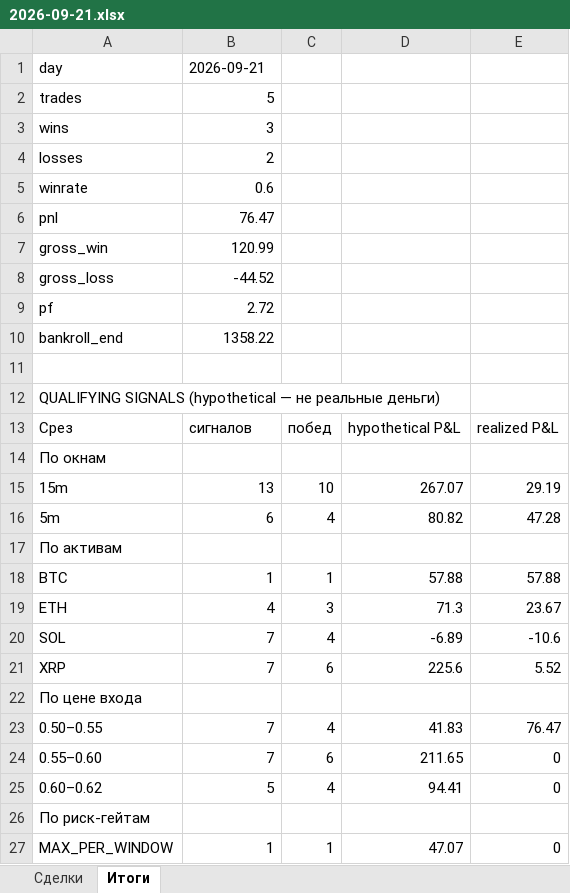
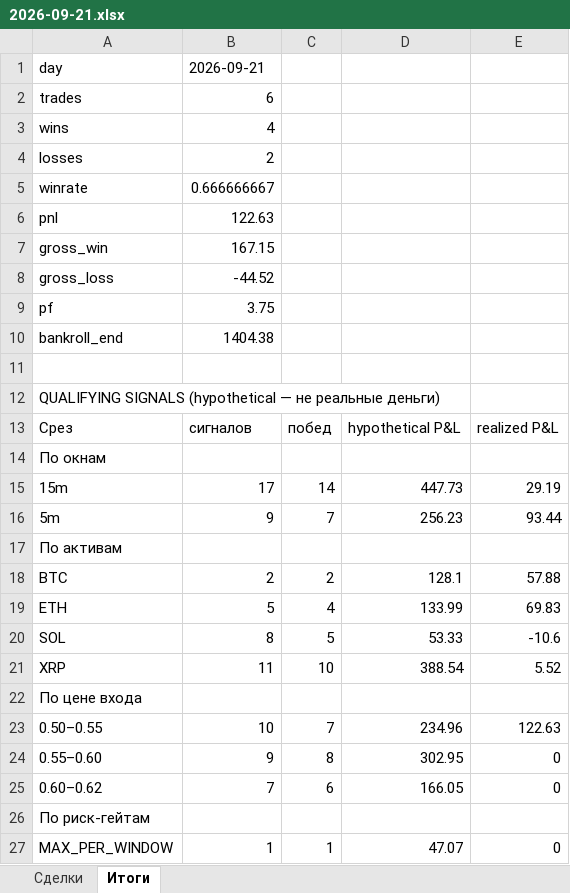
Before and after one commit to n85t594ht5-creator/polybot, an Excel workbook: reports/2026-09-21.xlsx, sheet Итоги, drawn as a sheet; only a part is shown; values as stored, in another font and other column widths than the file's, no borders; removed rows and columns are numbered as before the commit, all else as after; the diff covers the shown part only; the diff names each change by its address in the sheet, - before the commit and + after, or states it on an @@ line.

```diff
--- a/reports/2026-09-21.xlsx (sheet Итоги)
+++ b/reports/2026-09-21.xlsx (sheet Итоги)
-B2: 5
+B2: 6
-B3: 3
+B3: 4
-B5: 0.6
+B5: 0.666666667
-B6: 76.47
+B6: 122.63
-B7: 120.99
+B7: 167.15
-B9: 2.72
+B9: 3.75
-B10: 1358.22
+B10: 1404.38
-B15: 13
+B15: 17
-C15: 10
+C15: 14
-D15: 267.07
+D15: 447.73
-row 16: 5m | 6 | 4 | 80.82 | 47.28
+row 16: 5m | 9 | 7 | 256.23 | 93.44
-B18: 1
+B18: 2
-C18: 1
+C18: 2
-D18: 57.88
+D18: 128.1
-row 19: ETH | 4 | 3 | 71.3 | 23.67
+row 19: ETH | 5 | 4 | 133.99 | 69.83
-B20: 7
+B20: 8
-C20: 4
+C20: 5
-D20: -6.89
+D20: 53.33
-B21: 7
+B21: 11
-C21: 6
+C21: 10
-D21: 225.6
+D21: 388.54
-row 23: 0.50–0.55 | 7 | 4 | 41.83 | 76.47
+row 23: 0.50–0.55 | 10 | 7 | 234.96 | 122.63
-B24: 7
+B24: 9
-C24: 6
+C24: 8
-D24: 211.65
+D24: 302.95
-B25: 5
+B25: 7
-C25: 4
+C25: 6
-D25: 94.41
+D25: 166.05
```
Also changed, not shown: 7 added rows, 6 removed rows and 3 edited cells elsewhere in this sheet, sheet Сделки, reports/2026-09-20.xlsx, 4 other files.
